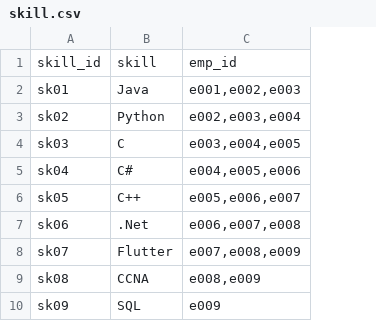
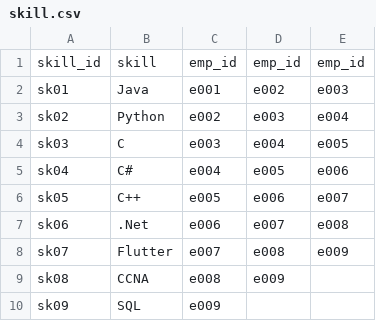
Before and after one commit to mkcarl/Oloysius, a CSV file: data/skill.csv, drawn as a sheet; removed rows and columns are numbered as before the commit, all else as after; the diff names each change by its address in the sheet, - before the commit and + after, or states it on an @@ line.

Commit message:
more emp

```diff
--- a/data/skill.csv
+++ b/data/skill.csv
-column C, rows 1-10: emp_id | e001,e002,e003 | e002,e003,e004 | e003,e004,e005 | e004,e005,e006 | e005,e006,e007 | e006,e007,e008 | e007,e008,e009 | e008,e009 | e009
+column C, rows 1-10: emp_id | e001 | e002 | e003 | e004 | e005 | e006 | e007 | e008 | e009
+column D, rows 1-9: emp_id | e002 | e003 | e004 | e005 | e006 | e007 | e008 | e009
+column E, rows 1-8: emp_id | e003 | e004 | e005 | e006 | e007 | e008 | e009
```
